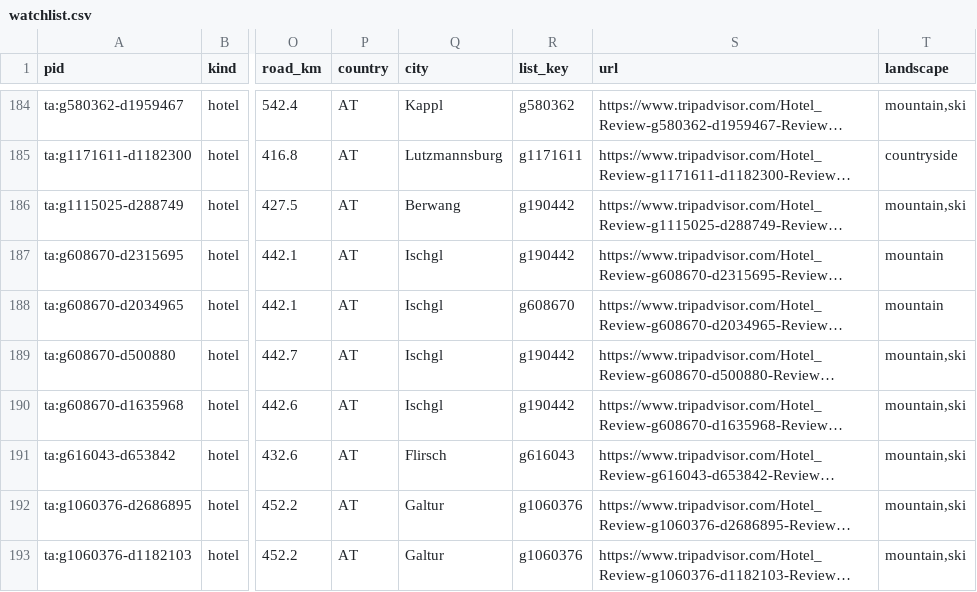
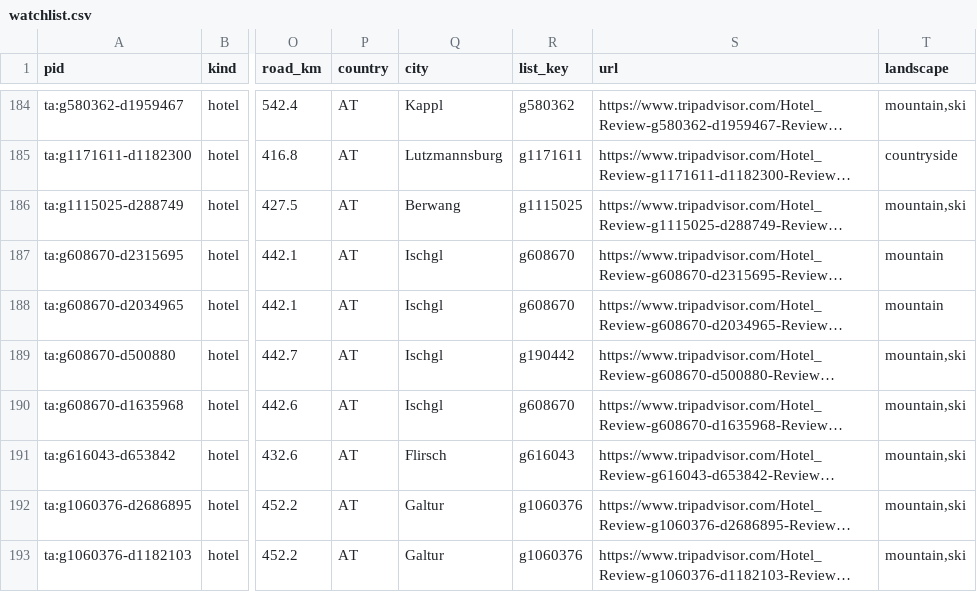
Before and after one commit to ChambaPie/hotel-price-scraper, a CSV file: data/watchlist.csv, drawn as a sheet; only a part is shown, gaps mark what is left out; long unchanged cells end in …; the diff covers the shown part only; the diff names each change by its address in the sheet, - before the commit and + after, or states it on an @@ line.

```diff
--- a/data/watchlist.csv
+++ b/data/watchlist.csv
-R186 (list_key): g190442
+R186 (list_key): g1115025
-R187 (list_key): g190442
+R187 (list_key): g608670
-R190 (list_key): g190442
+R190 (list_key): g608670
```
Also changed, not shown: 2 added rows, 2 removed rows and 34 edited cells elsewhere in this file, 3 other files.
